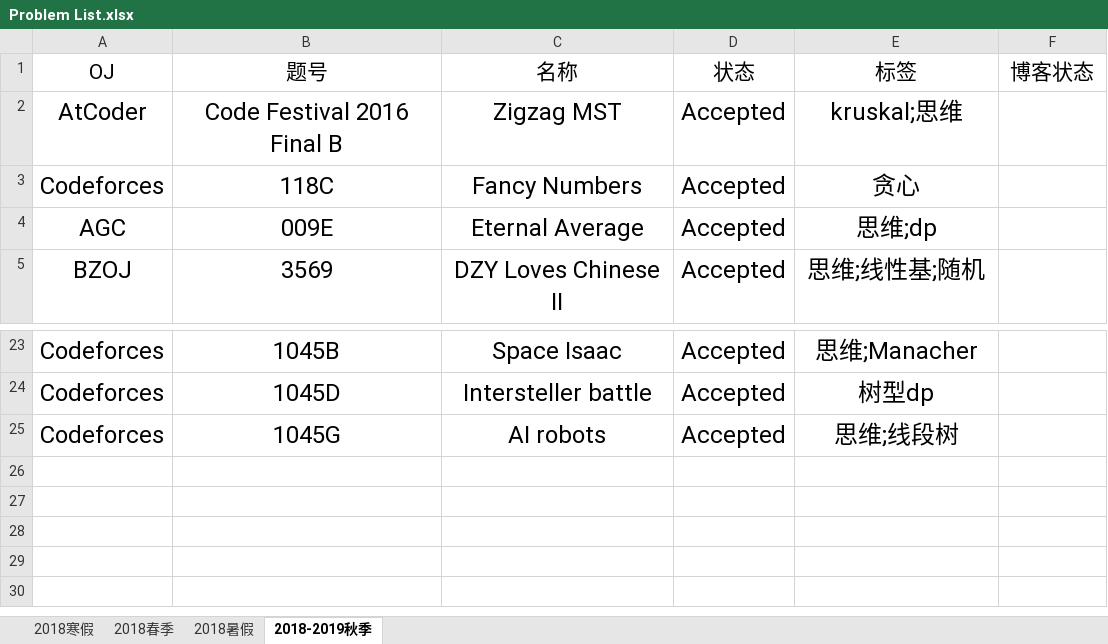
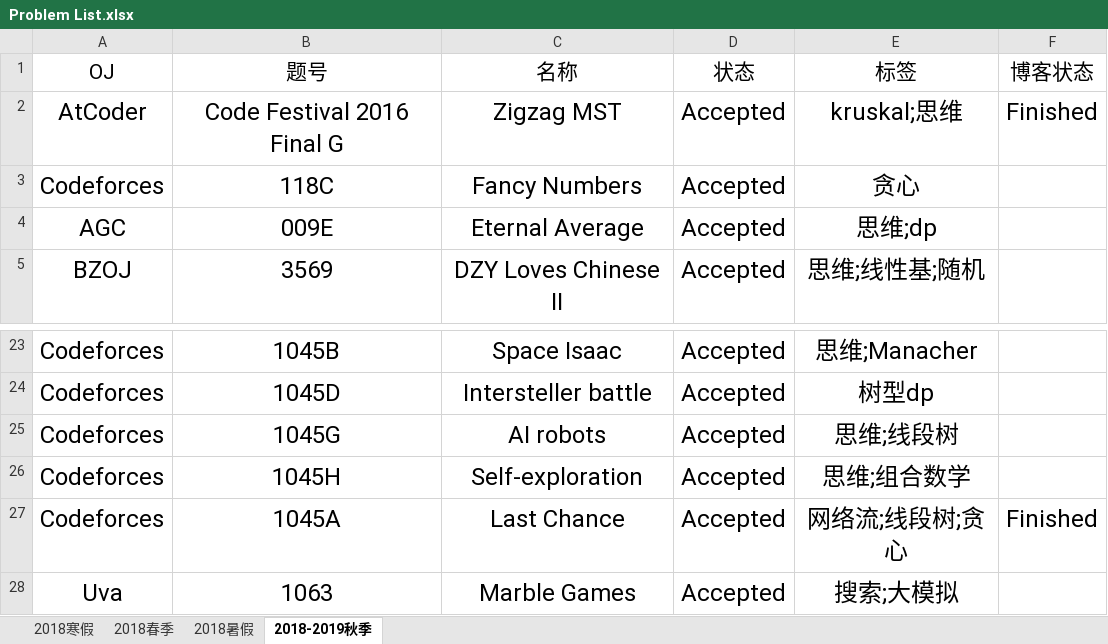
Before and after one commit to IcePrincess-1968/Programmes, an Excel workbook: Problem List.xlsx, sheet 2018-2019秋季, drawn as a sheet; only a part is shown, gaps mark what is left out; values as stored, in another font and other column widths than the file's, no borders; the diff names each change by its address in the sheet, - before the commit and + after, or states it on an @@ line.

```diff
--- a/Problem List.xlsx (sheet 2018-2019秋季)
+++ b/Problem List.xlsx (sheet 2018-2019秋季)
-B2 (题号): Code Festival 2016 Final B
+B2 (题号): Code Festival 2016 Final G
-F2 (博客状态): (empty)
+F2 (博客状态): Finished
+row 26: Codeforces | 1045H | Self-exploration | Accepted | 思维;组合数学
+row 27: Codeforces | 1045A | Last Chance | Accepted | 网络流;线段树;贪心 | Finished
+row 28: Uva | 1063 | Marble Games | Accepted | 搜索;大模拟
```
Also changed, not shown: 4 other files.
